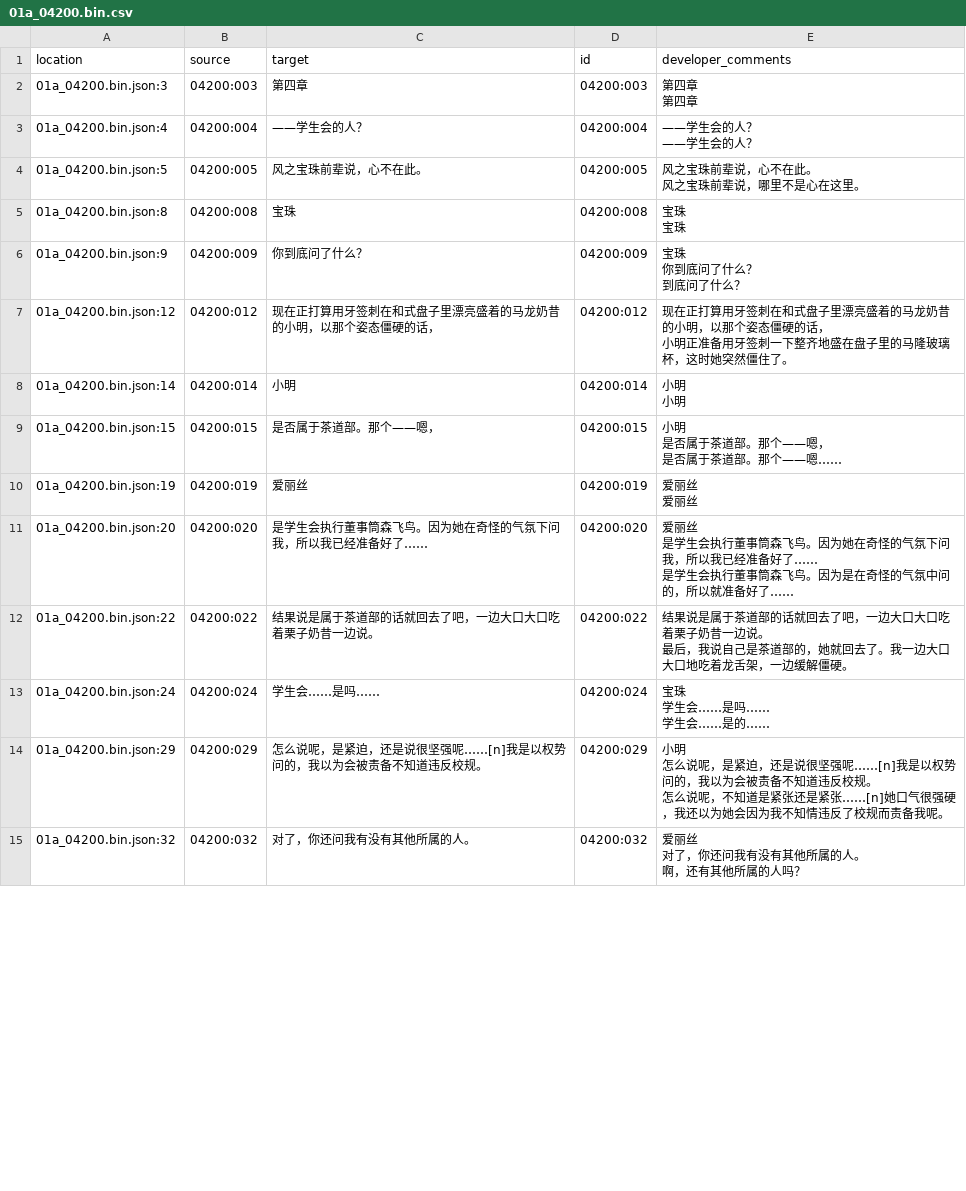
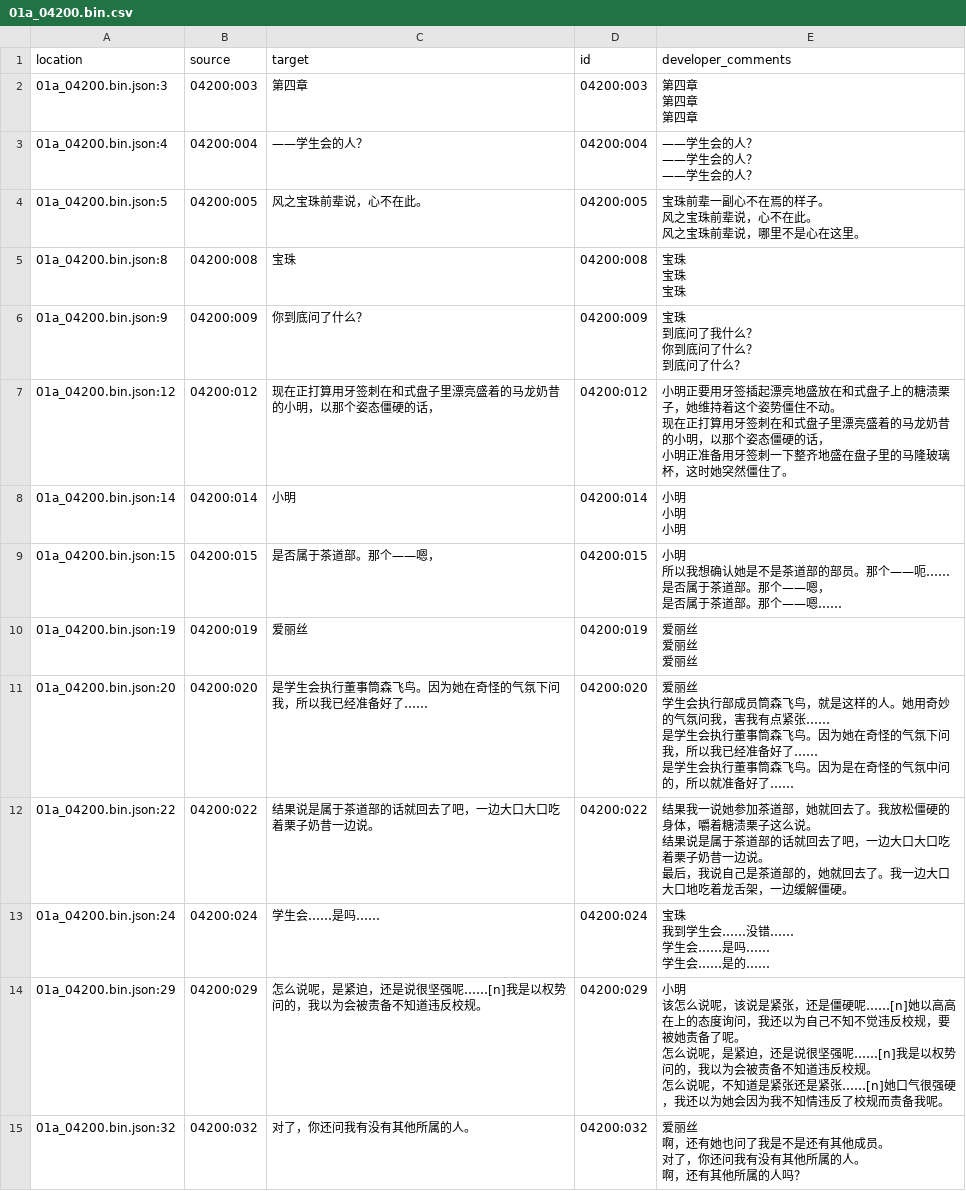
Before and after one commit to Xzonn/KandaAliceChsLocalization, a CSV file: zh_Hans/01a_04200.bin.csv, drawn as a sheet; only a part is shown; the diff covers the shown part only.

```diff
--- a/zh_Hans/01a_04200.bin.csv
+++ b/zh_Hans/01a_04200.bin.csv
@@ -1,63 +1,91 @@
 "location","source","target","id","developer_comments"
-"01a_04200.bin.json:3","04200:003","第四章","04200:003","
-第四章
-
-第四章"
-"01a_04200.bin.json:4","04200:004","——学生会的人？","04200:004","
-——学生会的人？
-
-——学生会的人？"
-"01a_04200.bin.json:5","04200:005","风之宝珠前辈说，心不在此。","04200:005","
-风之宝珠前辈说，心不在此。
-
-风之宝珠前辈说，哪里不是心在这里。"
-"01a_04200.bin.json:8","04200:008","宝珠","04200:008","
-宝珠
-
-宝珠"
-"01a_04200.bin.json:9","04200:009","你到底问了什么？","04200:009","宝珠
-
-你到底问了什么？
-
-到底问了什么？"
-"01a_04200.bin.json:12","04200:012","现在正打算用牙签刺在和式盘子里漂亮盛着的马龙奶昔的小明，以那个姿态僵硬的话，","04200:012","
-现在正打算用牙签刺在和式盘子里漂亮盛着的马龙奶昔的小明，以那个姿态僵硬的话，
-
-小明正准备用牙签刺一下整齐地盛在盘子里的马隆玻璃杯，这时她突然僵住了。"
-"01a_04200.bin.json:14","04200:014","小明","04200:014","
-小明
-
-小明"
-"01a_04200.bin.json:15","04200:015","是否属于茶道部。那个——嗯，","04200:015","小明
-
-是否属于茶道部。那个——嗯，
-
-是否属于茶道部。那个——嗯……"
-"01a_04200.bin.json:19","04200:019","爱丽丝","04200:019","
-爱丽丝
-
-爱丽丝"
-"01a_04200.bin.json:20","04200:020","是学生会执行董事筒森飞鸟。因为她在奇怪的气氛下问我，所以我已经准备好了……","04200:020","爱丽丝
-
-是学生会执行董事筒森飞鸟。因为她在奇怪的气氛下问我，所以我已经准备好了……
-
-是学生会执行董事筒森飞鸟。因为是在奇怪的气氛中问的，所以就准备好了……"
-"01a_04200.bin.json:22","04200:022","结果说是属于茶道部的话就回去了吧，一边大口大口吃着栗子奶昔一边说。","04200:022","
-结果说是属于茶道部的话就回去了吧，一边大口大口吃着栗子奶昔一边说。
-
-最后，我说自己是茶道部的，她就回去了。我一边大口大口地吃着龙舌架，一边缓解僵硬。"
-"01a_04200.bin.json:24","04200:024","学生会……是吗……","04200:024","宝珠
-
-学生会……是吗……
-
-学生会……是的……"
-"01a_04200.bin.json:29","04200:029","怎么说呢，是紧迫，还是说很坚强呢……[n]我是以权势问的，我以为会被责备不知道违反校规。","04200:029","小明
-
-怎么说呢，是紧迫，还是说很坚强呢……[n]我是以权势问的，我以为会被责备不知道违反校规。
-
-怎么说呢，不知道是紧张还是紧张……[n]她口气很强硬，我还以为她会因为我不知情违反了校规而责备我呢。"
-"01a_04200.bin.json:32","04200:032","对了，你还问我有没有其他所属的人。","04200:032","爱丽丝
-
-对了，你还问我有没有其他所属的人。
-
-啊，还有其他所属的人吗？"
+"01a_04200.bin.json:3","04200:003","第四章","04200:003","
+第四章
+
+第四章
+
+第四章"
+"01a_04200.bin.json:4","04200:004","——学生会的人？","04200:004","
+——学生会的人？
+
+——学生会的人？
+
+——学生会的人？"
+"01a_04200.bin.json:5","04200:005","风之宝珠前辈说，心不在此。","04200:005","
+宝珠前辈一副心不在焉的样子。
+
+风之宝珠前辈说，心不在此。
+
+风之宝珠前辈说，哪里不是心在这里。"
+"01a_04200.bin.json:8","04200:008","宝珠","04200:008","
+宝珠
+
+宝珠
+
+宝珠"
+"01a_04200.bin.json:9","04200:009","你到底问了什么？","04200:009","宝珠
+
+到底问了我什么？
+
+你到底问了什么？
+
+到底问了什么？"
+"01a_04200.bin.json:12","04200:012","现在正打算用牙签刺在和式盘子里漂亮盛着的马龙奶昔的小明，以那个姿态僵硬的话，","04200:012","
+小明正要用牙签插起漂亮地盛放在和式盘子上的糖渍栗子，她维持着这个姿势僵住不动。
+
+现在正打算用牙签刺在和式盘子里漂亮盛着的马龙奶昔的小明，以那个姿态僵硬的话，
+
+小明正准备用牙签刺一下整齐地盛在盘子里的马隆玻璃杯，这时她突然僵住了。"
+"01a_04200.bin.json:14","04200:014","小明","04200:014","
+小明
+
+小明
+
+小明"
+"01a_04200.bin.json:15","04200:015","是否属于茶道部。那个——嗯，","04200:015","小明
+
+所以我想确认她是不是茶道部的部员。那个——呃……
+
+是否属于茶道部。那个——嗯，
+
+是否属于茶道部。那个——嗯……"
+"01a_04200.bin.json:19","04200:019","爱丽丝","04200:019","
+爱丽丝
+
+爱丽丝
+
+爱丽丝"
+"01a_04200.bin.json:20","04200:020","是学生会执行董事筒森飞鸟。因为她在奇怪的气氛下问我，所以我已经准备好了……","04200:020","爱丽丝
+
+学生会执行部成员筒森飞鸟，就是这样的人。她用奇妙的气氛问我，害我有点紧张……
+
+是学生会执行董事筒森飞鸟。因为她在奇怪的气氛下问我，所以我已经准备好了……
+
+是学生会执行董事筒森飞鸟。因为是在奇怪的气氛中问的，所以就准备好了……"
+"01a_04200.bin.json:22","04200:022","结果说是属于茶道部的话就回去了吧，一边大口大口吃着栗子奶昔一边说。","04200:022","
+结果我一说她参加茶道部，她就回去了。我放松僵硬的身体，嚼着糖渍栗子这么说。
+
+结果说是属于茶道部的话就回去了吧，一边大口大口吃着栗子奶昔一边说。
+
+最后，我说自己是茶道部的，她就回去了。我一边大口大口地吃着龙舌架，一边缓解僵硬。"
+"01a_04200.bin.json:24","04200:024","学生会……是吗……","04200:024","宝珠
+
+我到学生会……没错……
+
+学生会……是吗……
+
+学生会……是的……"
+"01a_04200.bin.json:29","04200:029","怎么说呢，是紧迫，还是说很坚强呢……[n]我是以权势问的，我以为会被责备不知道违反校规。","04200:029","小明
+
+该怎么说呢，该说是紧张，还是僵硬呢……[n]她以高高在上的态度询问，我还以为自己不知不觉违反校规，要被她责备了呢。
+
+怎么说呢，是紧迫，还是说很坚强呢……[n]我是以权势问的，我以为会被责备不知道违反校规。
+
+怎么说呢，不知道是紧张还是紧张……[n]她口气很强硬，我还以为她会因为我不知情违反了校规而责备我呢。"
+"01a_04200.bin.json:32","04200:032","对了，你还问我有没有其他所属的人。","04200:032","爱丽丝
+
+啊，还有她也问了我是不是还有其他成员。
+
+对了，你还问我有没有其他所属的人。
+
+啊，还有其他所属的人吗？"
```
Also changed, not shown: 59 edited cells elsewhere in this file, zh_Hans/01a_01000.bin.csv, zh_Hans/01a_03500.bin.csv, 32 other files.
